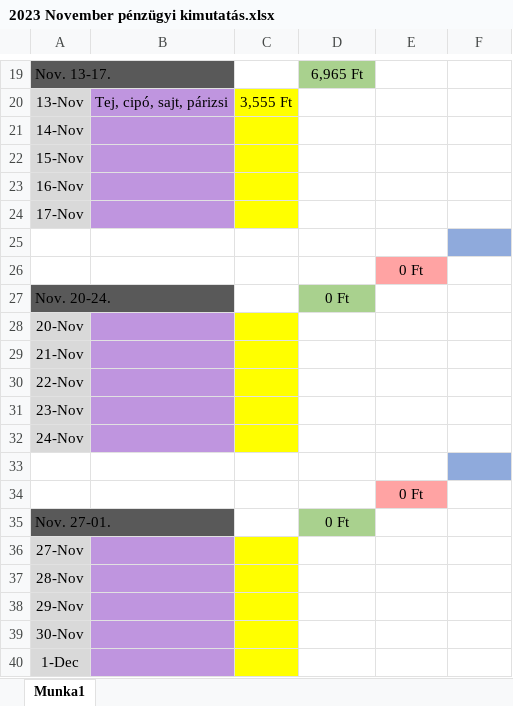
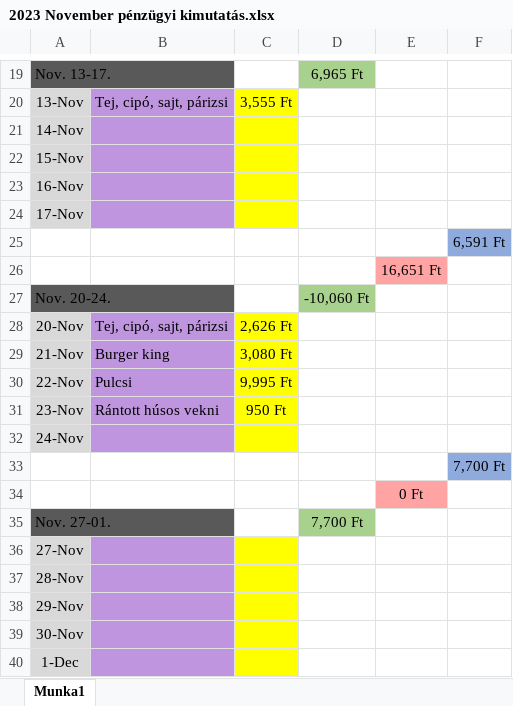
Before and after one commit to halasznoel/Financials, an Excel workbook: Pénzügyi kimutatások/2023 November pénzügyi kimutatás.xlsx, sheet Munka1, drawn as a sheet; only a part is shown, gaps mark what is left out; values as stored, in another font and other column widths than the file's, no borders; removed rows and columns are numbered as before the commit, all else as after; the diff names each change by its address in the sheet, - before the commit and + after, or states it on an @@ line.

Commit message:
Mentés

```diff
--- a/Pénzügyi kimutatások/2023 November pénzügyi kimutatás.xlsx (sheet Munka1)
+++ b/Pénzügyi kimutatások/2023 November pénzügyi kimutatás.xlsx (sheet Munka1)
-F25: (empty)
+F25: 6,591 Ft
+row 26:  |  |  |  | 16,651 Ft
+row 27: Nov. 20-24. |  |  | -10,060 Ft
+row 28: 20-Nov | Tej, cipó, sajt, párizsi | 2,626 Ft
+row 29: 21-Nov | Burger king | 3,080 Ft
+row 30: 22-Nov | Pulcsi | 9,995 Ft
+row 31: 23-Nov | Rántott húsos vekni | 950 Ft
+row 33:  |  |  |  |  | 7,700 Ft
-row 27: Nov. 20-24. |  |  | 0 Ft
-row 28: 20-Nov
-row 29: 21-Nov
-row 30: 22-Nov
-row 31: 23-Nov
-row 33: (empty)
-row 34:  |  |  |  | 0 Ft
-D35: 0 Ft
+D35: 7,700 Ft
```
Also changed, not shown: formulas that keep their value.
